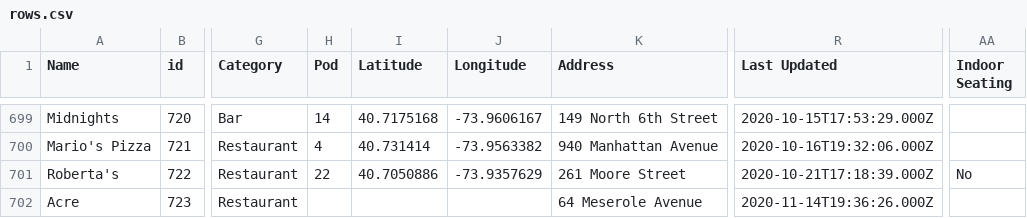
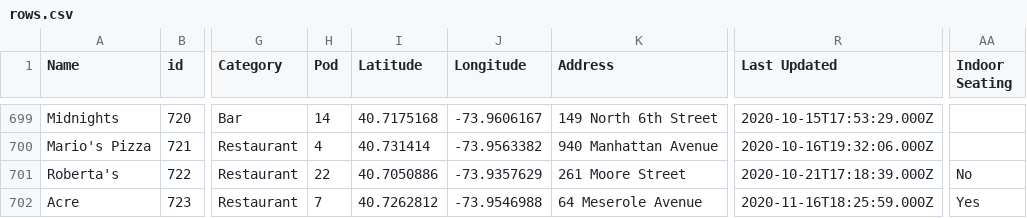
Before and after one commit to BetaNYC/open-business-directory, a CSV file: data/rows.csv, drawn as a sheet; only a part is shown, gaps mark what is left out; the diff names each change by its address in the sheet, - before the commit and + after, or states it on an @@ line.

Commit message:
Update rows.csv

```diff
--- a/data/rows.csv
+++ b/data/rows.csv
-H702 (Pod): (empty)
+H702 (Pod): 7
-I702 (Latitude): (empty)
+I702 (Latitude): 40.7262812
-J702 (Longitude): (empty)
+J702 (Longitude): -73.9546988
-R702 (Last Updated): 2020-11-14T19:36:26.000Z
+R702 (Last Updated): 2020-11-16T18:25:59.000Z
-AA702 (Indoor Seating): (empty)
+AA702 (Indoor Seating): Yes
```
